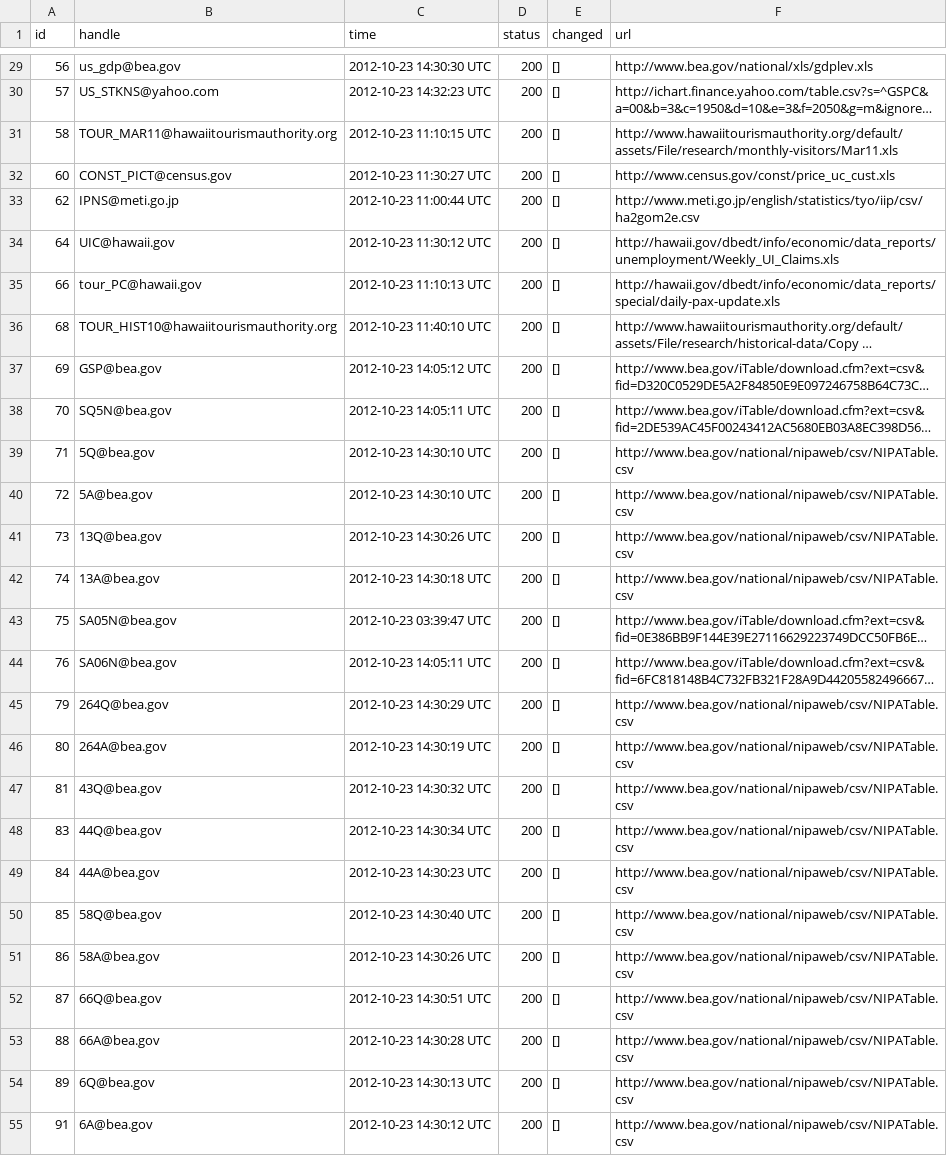
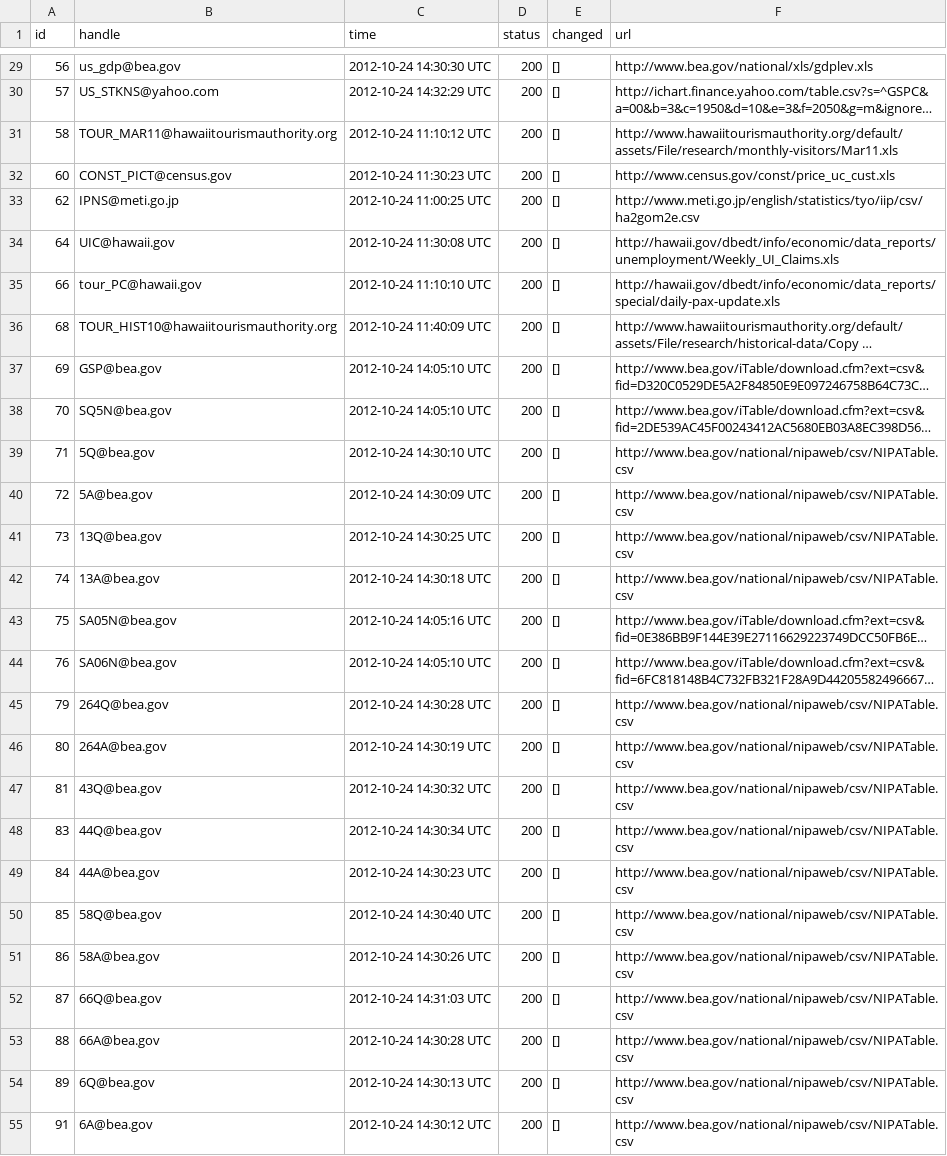
Before and after one commit to bentut/udaman, a CSV file: public/download_results.csv, drawn as a sheet; only a part is shown, gaps mark what is left out; long unchanged cells end in …; the diff covers the shown part only; the diff names each change by its address in the sheet, - before the commit and + after, or states it on an @@ line.

```diff
--- a/public/download_results.csv
+++ b/public/download_results.csv
-C29 (time): 2012-10-23 14:30:30 UTC
+C29 (time): 2012-10-24 14:30:30 UTC
-C30 (time): 2012-10-23 14:32:23 UTC
+C30 (time): 2012-10-24 14:32:29 UTC
-C31 (time): 2012-10-23 11:10:15 UTC
+C31 (time): 2012-10-24 11:10:12 UTC
-C32 (time): 2012-10-23 11:30:27 UTC
+C32 (time): 2012-10-24 11:30:23 UTC
-C33 (time): 2012-10-23 11:00:44 UTC
+C33 (time): 2012-10-24 11:00:25 UTC
-C34 (time): 2012-10-23 11:30:12 UTC
+C34 (time): 2012-10-24 11:30:08 UTC
-C35 (time): 2012-10-23 11:10:13 UTC
+C35 (time): 2012-10-24 11:10:10 UTC
-C36 (time): 2012-10-23 11:40:10 UTC
+C36 (time): 2012-10-24 11:40:09 UTC
-C37 (time): 2012-10-23 14:05:12 UTC
+C37 (time): 2012-10-24 14:05:10 UTC
-C38 (time): 2012-10-23 14:05:11 UTC
+C38 (time): 2012-10-24 14:05:10 UTC
-C39 (time): 2012-10-23 14:30:10 UTC
+C39 (time): 2012-10-24 14:30:10 UTC
-C40 (time): 2012-10-23 14:30:10 UTC
+C40 (time): 2012-10-24 14:30:09 UTC
-C41 (time): 2012-10-23 14:30:26 UTC
+C41 (time): 2012-10-24 14:30:25 UTC
-C42 (time): 2012-10-23 14:30:18 UTC
+C42 (time): 2012-10-24 14:30:18 UTC
-C43 (time): 2012-10-23 03:39:47 UTC
+C43 (time): 2012-10-24 14:05:16 UTC
-C44 (time): 2012-10-23 14:05:11 UTC
+C44 (time): 2012-10-24 14:05:10 UTC
-C45 (time): 2012-10-23 14:30:29 UTC
+C45 (time): 2012-10-24 14:30:28 UTC
-C46 (time): 2012-10-23 14:30:19 UTC
+C46 (time): 2012-10-24 14:30:19 UTC
-C47 (time): 2012-10-23 14:30:32 UTC
+C47 (time): 2012-10-24 14:30:32 UTC
-C48 (time): 2012-10-23 14:30:34 UTC
+C48 (time): 2012-10-24 14:30:34 UTC
-C49 (time): 2012-10-23 14:30:23 UTC
+C49 (time): 2012-10-24 14:30:23 UTC
-C50 (time): 2012-10-23 14:30:40 UTC
+C50 (time): 2012-10-24 14:30:40 UTC
-C51 (time): 2012-10-23 14:30:26 UTC
+C51 (time): 2012-10-24 14:30:26 UTC
-C52 (time): 2012-10-23 14:30:51 UTC
+C52 (time): 2012-10-24 14:31:03 UTC
-C53 (time): 2012-10-23 14:30:28 UTC
+C53 (time): 2012-10-24 14:30:28 UTC
-C54 (time): 2012-10-23 14:30:13 UTC
+C54 (time): 2012-10-24 14:30:13 UTC
-C55 (time): 2012-10-23 14:30:12 UTC
+C55 (time): 2012-10-24 14:30:12 UTC
```
Also changed, not shown: 114 edited cells elsewhere in this file, public/packager_output.csv, 10 other files.
